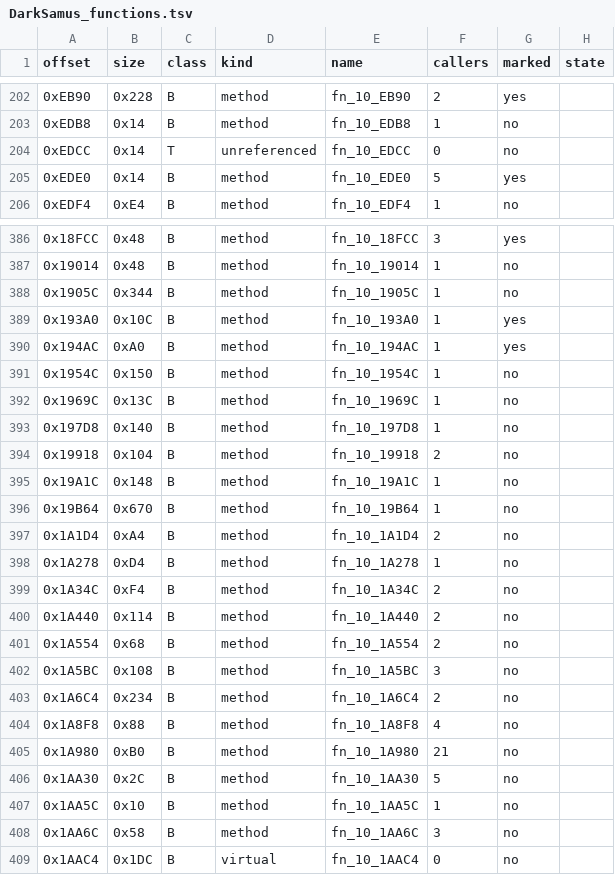
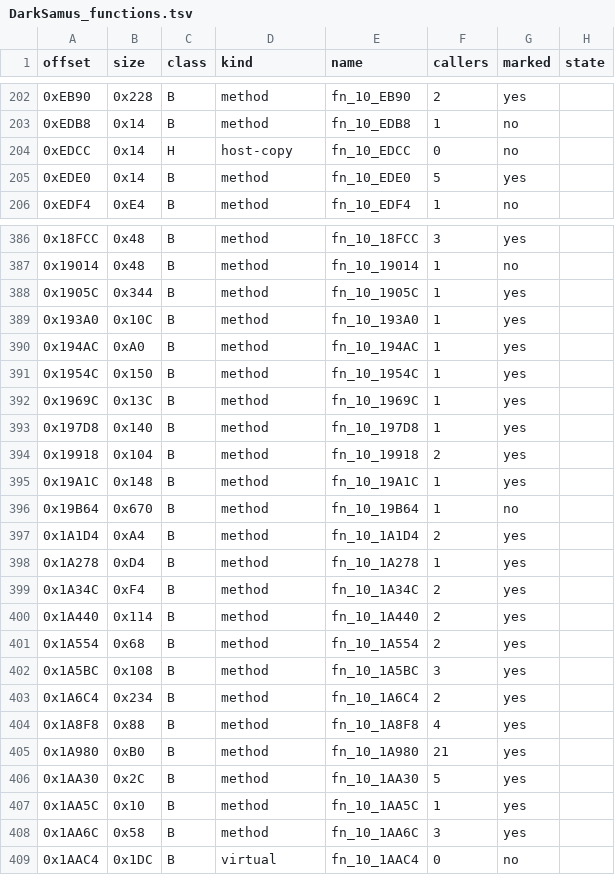
Before and after one commit to NitrosGits/MetroidPrime2Port-DSU, a TSV file: docs/module-analysis/DarkSamus_functions.tsv, drawn as a sheet; only a part is shown, gaps mark what is left out; the diff covers the shown part only.

Commit message:
DarkSamus: mark the attack pick's tree and the dive's helpers (28 markers)

```diff
--- a/docs/module-analysis/DarkSamus_functions.tsv
+++ b/docs/module-analysis/DarkSamus_functions.tsv
@@ -203,3 +203,3 @@ offset	size	class	kind	name	callers	marked	state
 0xEDB8	0x14	B	method	fn_10_EDB8	1	no	
-0xEDCC	0x14	T	unreferenced	fn_10_EDCC	0	no	
+0xEDCC	0x14	H	host-copy	fn_10_EDCC	0	no	
 0xEDE0	0x14	B	method	fn_10_EDE0	5	yes	
@@ -387,23 +387,23 @@ offset	size	class	kind	name	callers	marked	state
 0x19014	0x48	B	method	fn_10_19014	1	no	
-0x1905C	0x344	B	method	fn_10_1905C	1	no	
+0x1905C	0x344	B	method	fn_10_1905C	1	yes	
 0x193A0	0x10C	B	method	fn_10_193A0	1	yes	
 0x194AC	0xA0	B	method	fn_10_194AC	1	yes	
-0x1954C	0x150	B	method	fn_10_1954C	1	no	
-0x1969C	0x13C	B	method	fn_10_1969C	1	no	
-0x197D8	0x140	B	method	fn_10_197D8	1	no	
-0x19918	0x104	B	method	fn_10_19918	2	no	
-0x19A1C	0x148	B	method	fn_10_19A1C	1	no	
+0x1954C	0x150	B	method	fn_10_1954C	1	yes	
+0x1969C	0x13C	B	method	fn_10_1969C	1	yes	
+0x197D8	0x140	B	method	fn_10_197D8	1	yes	
+0x19918	0x104	B	method	fn_10_19918	2	yes	
+0x19A1C	0x148	B	method	fn_10_19A1C	1	yes	
 0x19B64	0x670	B	method	fn_10_19B64	1	no	
-0x1A1D4	0xA4	B	method	fn_10_1A1D4	2	no	
-0x1A278	0xD4	B	method	fn_10_1A278	1	no	
-0x1A34C	0xF4	B	method	fn_10_1A34C	2	no	
-0x1A440	0x114	B	method	fn_10_1A440	2	no	
-0x1A554	0x68	B	method	fn_10_1A554	2	no	
-0x1A5BC	0x108	B	method	fn_10_1A5BC	3	no	
-0x1A6C4	0x234	B	method	fn_10_1A6C4	2	no	
-0x1A8F8	0x88	B	method	fn_10_1A8F8	4	no	
-0x1A980	0xB0	B	method	fn_10_1A980	21	no	
-0x1AA30	0x2C	B	method	fn_10_1AA30	5	no	
-0x1AA5C	0x10	B	method	fn_10_1AA5C	1	no	
-0x1AA6C	0x58	B	method	fn_10_1AA6C	3	no	
+0x1A1D4	0xA4	B	method	fn_10_1A1D4	2	yes	
+0x1A278	0xD4	B	method	fn_10_1A278	1	yes	
+0x1A34C	0xF4	B	method	fn_10_1A34C	2	yes	
+0x1A440	0x114	B	method	fn_10_1A440	2	yes	
+0x1A554	0x68	B	method	fn_10_1A554	2	yes	
+0x1A5BC	0x108	B	method	fn_10_1A5BC	3	yes	
+0x1A6C4	0x234	B	method	fn_10_1A6C4	2	yes	
+0x1A8F8	0x88	B	method	fn_10_1A8F8	4	yes	
+0x1A980	0xB0	B	method	fn_10_1A980	21	yes	
+0x1AA30	0x2C	B	method	fn_10_1AA30	5	yes	
+0x1AA5C	0x10	B	method	fn_10_1AA5C	1	yes	
+0x1AA6C	0x58	B	method	fn_10_1AA6C	3	yes	
 0x1AAC4	0x1DC	B	virtual	fn_10_1AAC4	0	no	
```
Also changed, not shown: 17 edited cells elsewhere in this file, 2 other files.
